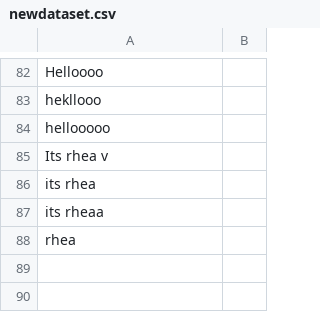
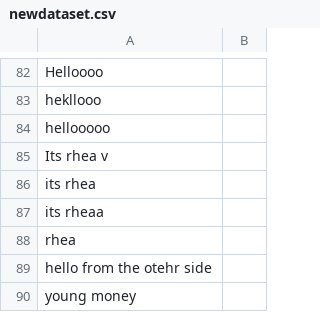
Before and after one commit to maanvi21/False-Info-Detection, a CSV file: backend/server/newdataset.csv, drawn as a sheet; only a part is shown, gaps mark what is left out; the diff names each change by its address in the sheet, - before the commit and + after, or states it on an @@ line.

```diff
--- a/backend/server/newdataset.csv
+++ b/backend/server/newdataset.csv
+row 89: hello from the otehr side
+row 90: young money
```
Also changed, not shown: 2 other files.
